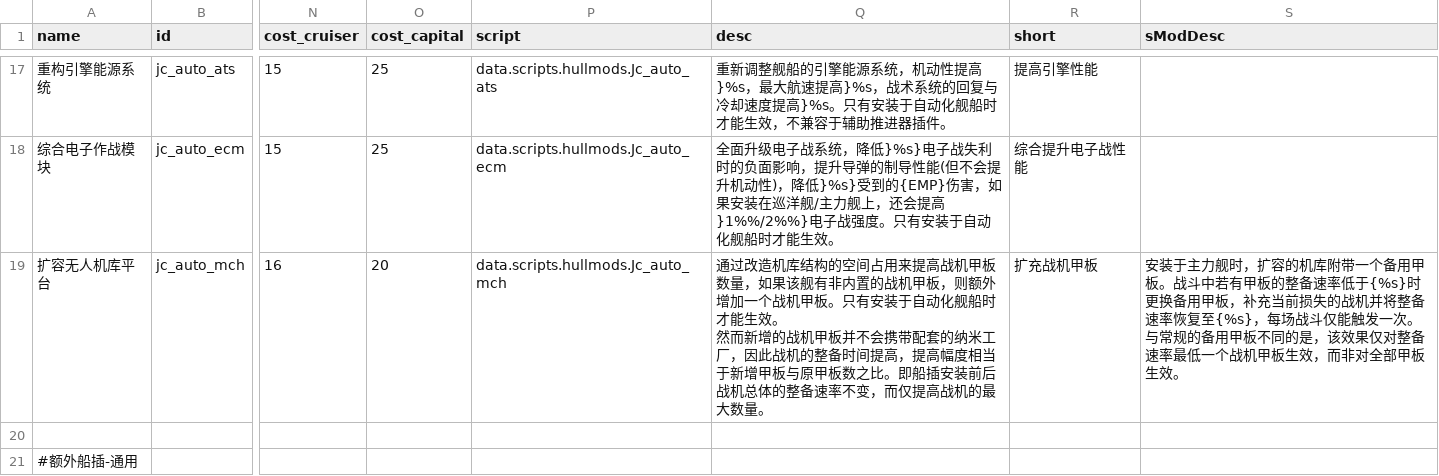
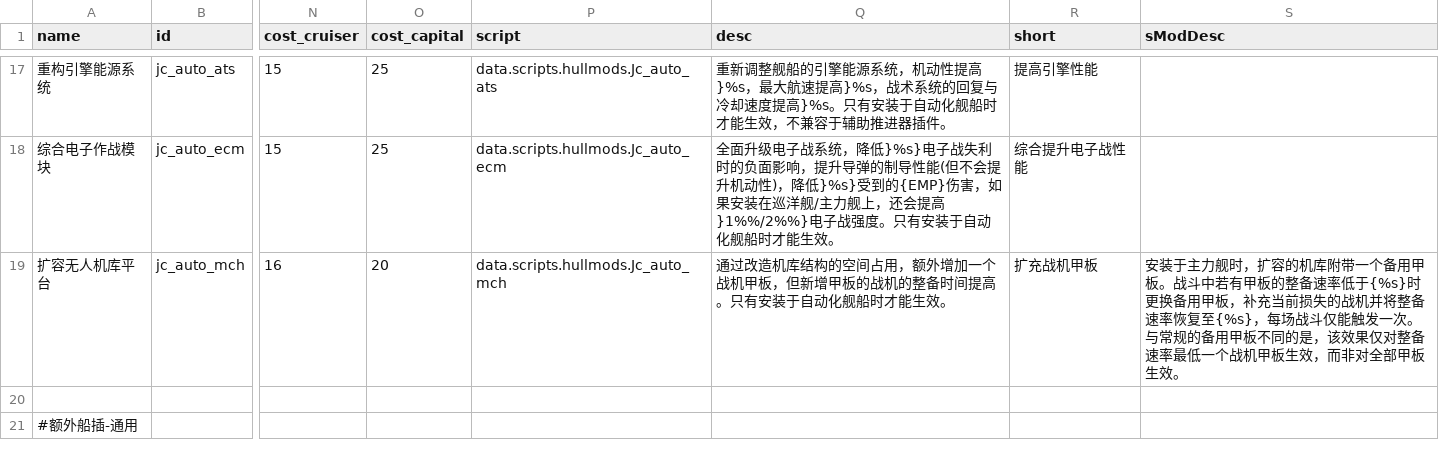
Before and after one commit to JCan2233/SF, a CSV file: data/hullmods/hull_mods.csv, drawn as a sheet; only a part is shown, gaps mark what is left out; ↵ is a line break in a cell; the diff covers the shown part only; the diff names each change by its address in the sheet, - before the commit and + after, or states it on an @@ line.

Commit message:
simplify hullmod desc v2

```diff
--- a/data/hullmods/hull_mods.csv
+++ b/data/hullmods/hull_mods.csv
-Q19 (desc): …空间占用来提高战机甲板数量，如果该舰有非内置的战机甲板，则额外增加一个战机甲板。只有安装于自动化舰船时才能生效。 ↵ 然而新增的战机甲板并不会携带配套的纳米工厂，因此战机的整备时间提高，提高幅度相当于新增甲板与原甲板数之比。即船插安装前后战机总体的整备速率不变，而仅提高战机的最大数量。
+Q19 (desc): …空间占用，额外增加一个战机甲板，但新增甲板的战机的整备时间提高。只有安装于自动化舰船时才能生效。
```
Also changed, not shown: 9 edited cells elsewhere in this file, 1 other file.
